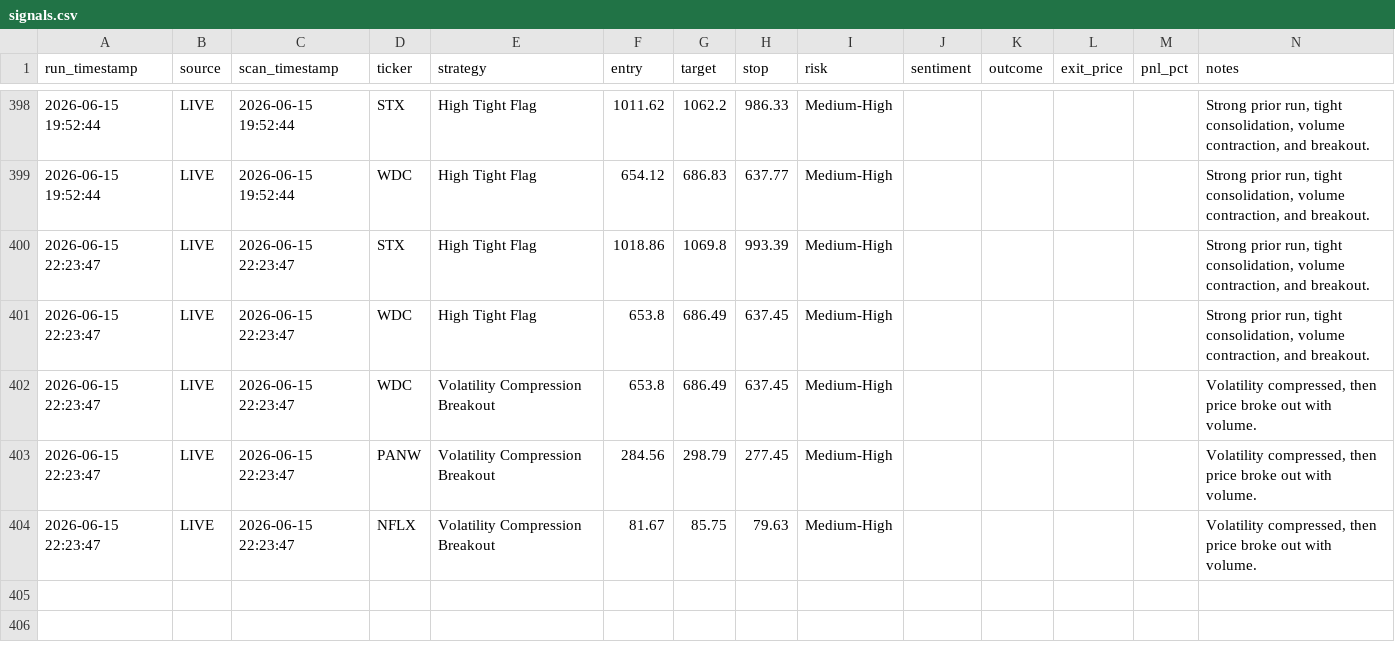
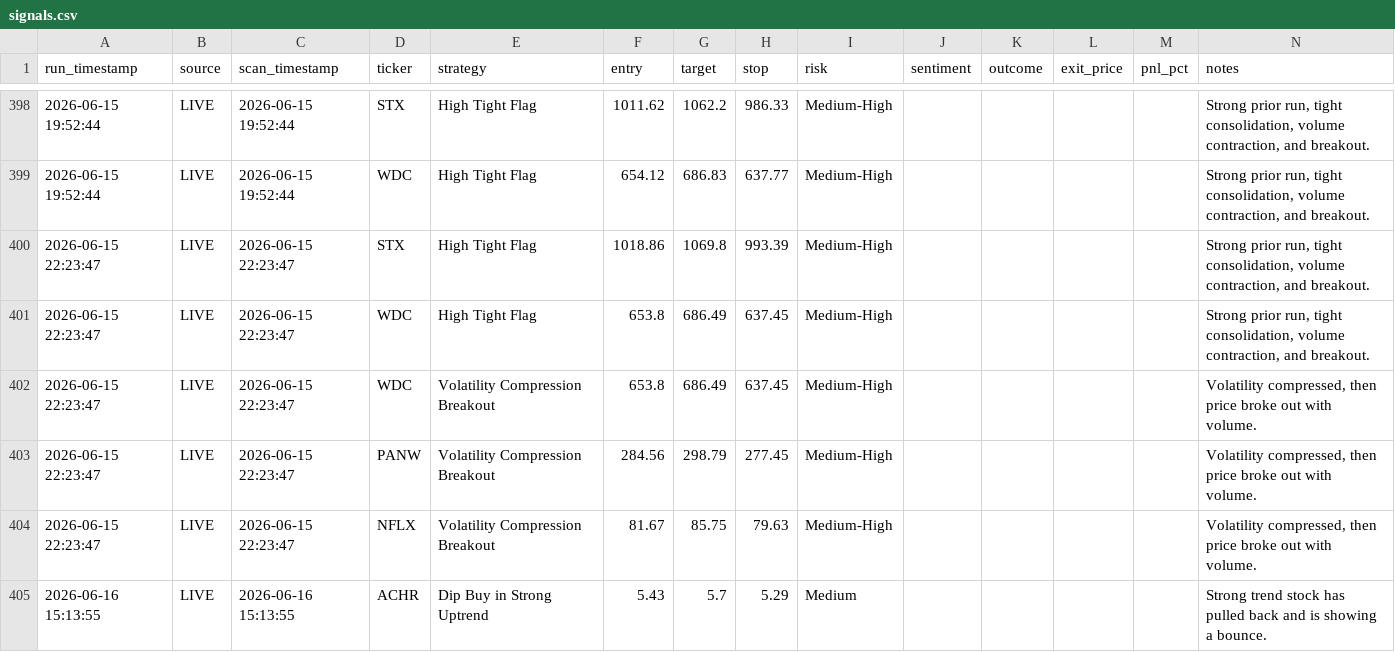
Before and after one commit to ankurjha83/swing-trade-gemini, a CSV file: results/signals.csv, drawn as a sheet; only a part is shown, gaps mark what is left out.

```diff
--- a/results/signals.csv
+++ b/results/signals.csv
@@ -404 +404,2 @@ run_timestamp,source,scan_timestamp,ticker,strategy,entry,target,stop,risk,senti
 2026-06-15 22:23:47,LIVE,2026-06-15 22:23:47,NFLX,Volatility Compression Breakout,81.67,85.75,79.63,Medium-High,,,,,"Volatility compressed, then price broke out with volume."
+2026-06-16 15:13:55,LIVE,2026-06-16 15:13:55,ACHR,Dip Buy in Strong Uptrend,5.43,5.7,5.29,Medium,,,,,Strong trend stock has pulled back and is showing a bounce.
```
